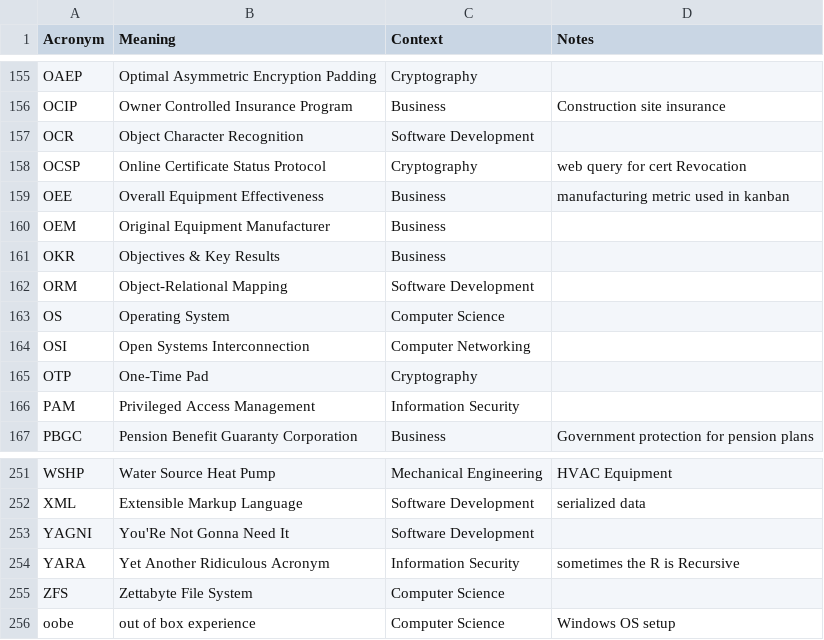
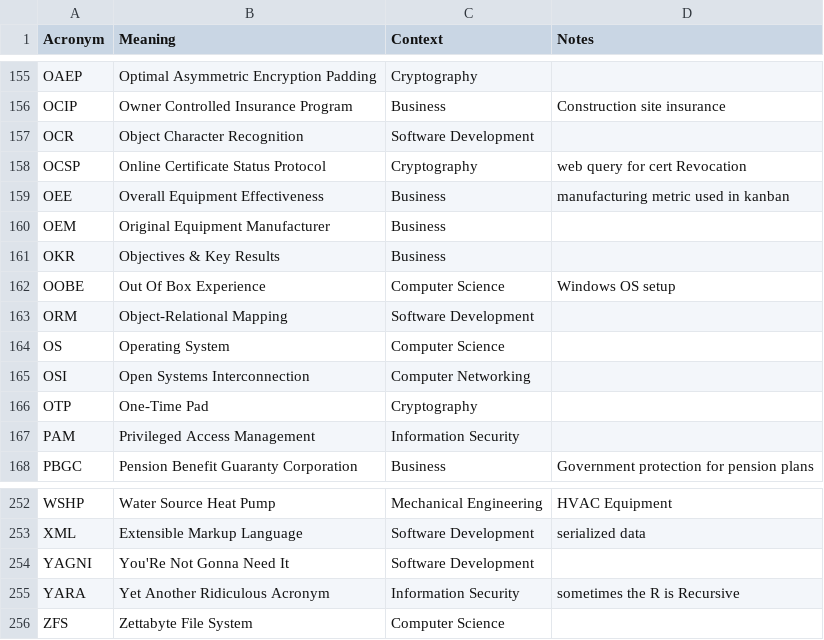
Before and after one commit to chadmando/acronyms, a CSV file: acronyms.csv, drawn as a sheet; only a part is shown, gaps mark what is left out; removed rows and columns are numbered as before the commit, all else as after; the diff names each change by its address in the sheet, - before the commit and + after, or states it on an @@ line.

```diff
--- a/acronyms.csv
+++ b/acronyms.csv
+row 162: OOBE | Out Of Box Experience | Computer Science | Windows OS setup
-row 256: oobe | out of box experience | Computer Science | Windows OS setup
```
